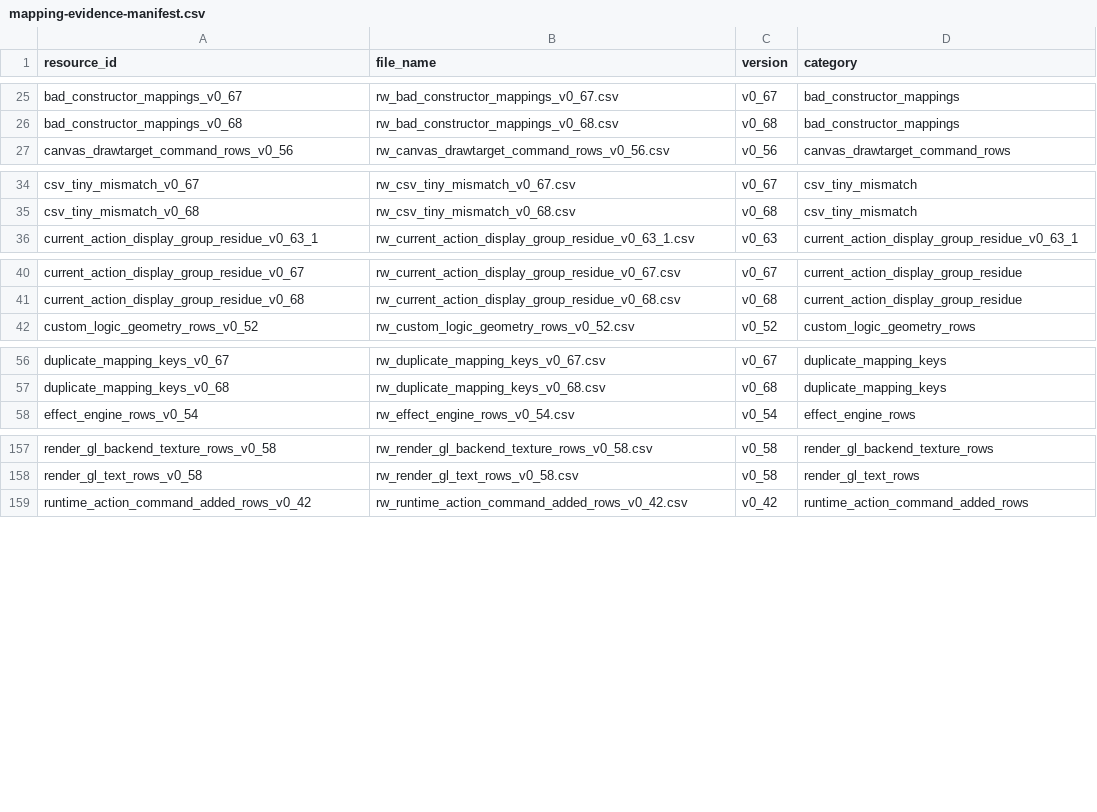
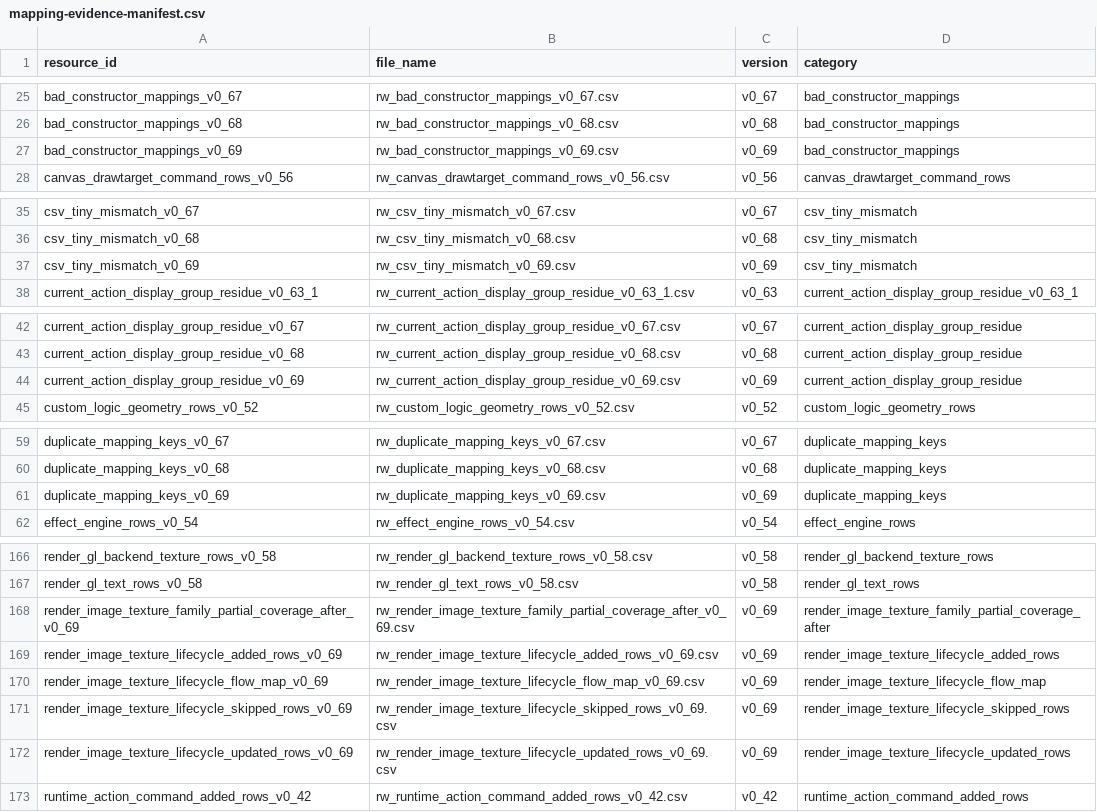
Before and after one commit to DXENDBucket/Rusted-Fabric-Loader, a CSV file: rusted-fabric-api/src/main/resources/rustedfabricapi/mapping/mapping-evidence-manifest.csv, drawn as a sheet; only a part is shown, gaps mark what is left out; the diff covers the shown part only.

```diff
--- a/rusted-fabric-api/src/main/resources/rustedfabricapi/mapping/mapping-evidence-manifest.csv
+++ b/rusted-fabric-api/src/main/resources/rustedfabricapi/mapping/mapping-evidence-manifest.csv
@@ -26,2 +26,3 @@ bad_constructor_mappings_v0_67,rw_bad_constructor_mappings_v0_67.csv,v0_67,bad_c
 bad_constructor_mappings_v0_68,rw_bad_constructor_mappings_v0_68.csv,v0_68,bad_constructor_mappings
+bad_constructor_mappings_v0_69,rw_bad_constructor_mappings_v0_69.csv,v0_69,bad_constructor_mappings
 canvas_drawtarget_command_rows_v0_56,rw_canvas_drawtarget_command_rows_v0_56.csv,v0_56,canvas_drawtarget_command_rows
@@ -35,2 +36,3 @@ csv_tiny_mismatch_v0_67,rw_csv_tiny_mismatch_v0_67.csv,v0_67,csv_tiny_mismatch
 csv_tiny_mismatch_v0_68,rw_csv_tiny_mismatch_v0_68.csv,v0_68,csv_tiny_mismatch
+csv_tiny_mismatch_v0_69,rw_csv_tiny_mismatch_v0_69.csv,v0_69,csv_tiny_mismatch
 current_action_display_group_residue_v0_63_1,rw_current_action_display_group_residue_v0_63_1.csv,v0_63,current_action_display_group_residue_v0_63_1
@@ -41,2 +43,3 @@ current_action_display_group_residue_v0_67,rw_current_action_display_group_resid
 current_action_display_group_residue_v0_68,rw_current_action_display_group_residue_v0_68.csv,v0_68,current_action_display_group_residue
+current_action_display_group_residue_v0_69,rw_current_action_display_group_residue_v0_69.csv,v0_69,current_action_display_group_residue
 custom_logic_geometry_rows_v0_52,rw_custom_logic_geometry_rows_v0_52.csv,v0_52,custom_logic_geometry_rows
@@ -57,2 +60,3 @@ duplicate_mapping_keys_v0_67,rw_duplicate_mapping_keys_v0_67.csv,v0_67,duplicate
 duplicate_mapping_keys_v0_68,rw_duplicate_mapping_keys_v0_68.csv,v0_68,duplicate_mapping_keys
+duplicate_mapping_keys_v0_69,rw_duplicate_mapping_keys_v0_69.csv,v0_69,duplicate_mapping_keys
 effect_engine_rows_v0_54,rw_effect_engine_rows_v0_54.csv,v0_54,effect_engine_rows
@@ -158,2 +167,7 @@ render_gl_backend_texture_rows_v0_58,rw_render_gl_backend_texture_rows_v0_58.csv
 render_gl_text_rows_v0_58,rw_render_gl_text_rows_v0_58.csv,v0_58,render_gl_text_rows
+render_image_texture_family_partial_coverage_after_v0_69,rw_render_image_texture_family_partial_coverage_after_v0_69.csv,v0_69,render_image_texture_family_partial_coverage_after
+render_image_texture_lifecycle_added_rows_v0_69,rw_render_image_texture_lifecycle_added_rows_v0_69.csv,v0_69,render_image_texture_lifecycle_added_rows
+render_image_texture_lifecycle_flow_map_v0_69,rw_render_image_texture_lifecycle_flow_map_v0_69.csv,v0_69,render_image_texture_lifecycle_flow_map
+render_image_texture_lifecycle_skipped_rows_v0_69,rw_render_image_texture_lifecycle_skipped_rows_v0_69.csv,v0_69,render_image_texture_lifecycle_skipped_rows
+render_image_texture_lifecycle_updated_rows_v0_69,rw_render_image_texture_lifecycle_updated_rows_v0_69.csv,v0_69,render_image_texture_lifecycle_updated_rows
 runtime_action_command_added_rows_v0_42,rw_runtime_action_command_added_rows_v0_42.csv,v0_42,runtime_action_command_added_rows
```
Also changed, not shown: 5 added rows elsewhere in this file, 23 other files.
